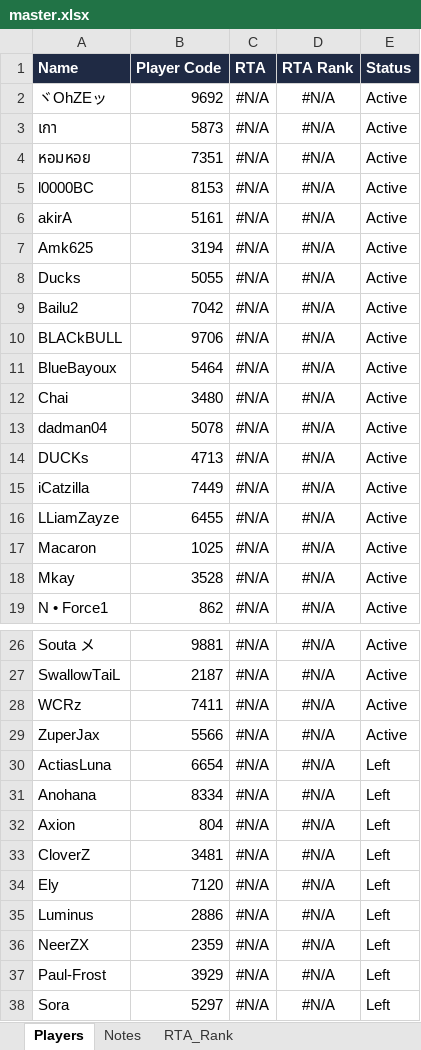
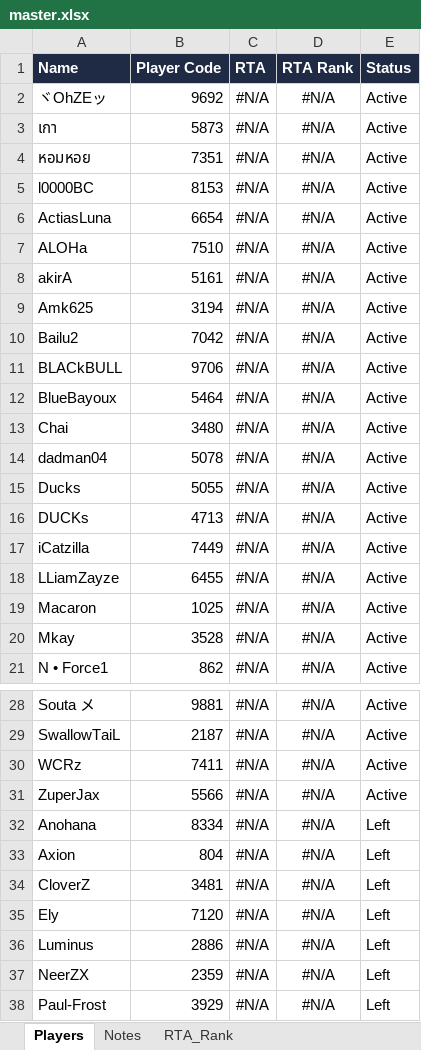
Before and after one commit to game-gomamon/gvgplaner, an Excel workbook: data/master.xlsx, sheet Players, drawn as a sheet; only a part is shown, gaps mark what is left out; the shorter side is filled out with more unchanged rows; values as stored, in another font and other column widths than the file's, no borders; conditional formats not drawn; removed rows and columns are numbered as before the commit, all else as after; the diff names each change by its address in the sheet, - before the commit and + after, or states it on an @@ line.

```diff
--- a/data/master.xlsx (sheet Players)
+++ b/data/master.xlsx (sheet Players)
+row 6: ActiasLuna | 6654 | #N/A | #N/A | Active
+row 7: ALOHa | 7510 | #N/A | #N/A | Active
@@ row 8 moved to row 15: Ducks @@
-row 30: ActiasLuna | 6654 | #N/A | #N/A | Left
```
Also changed, not shown: 1 other file.
